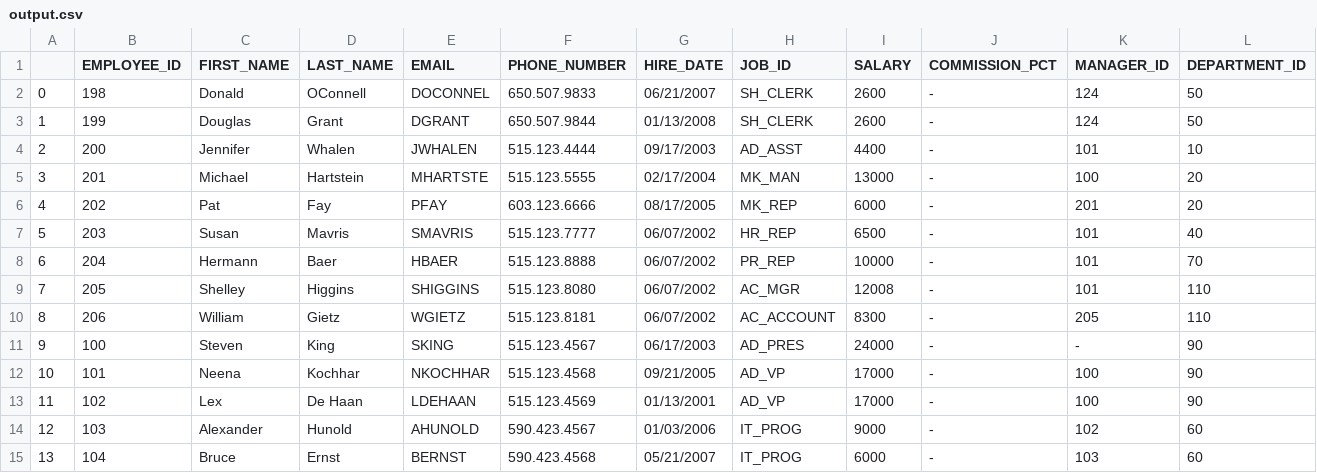
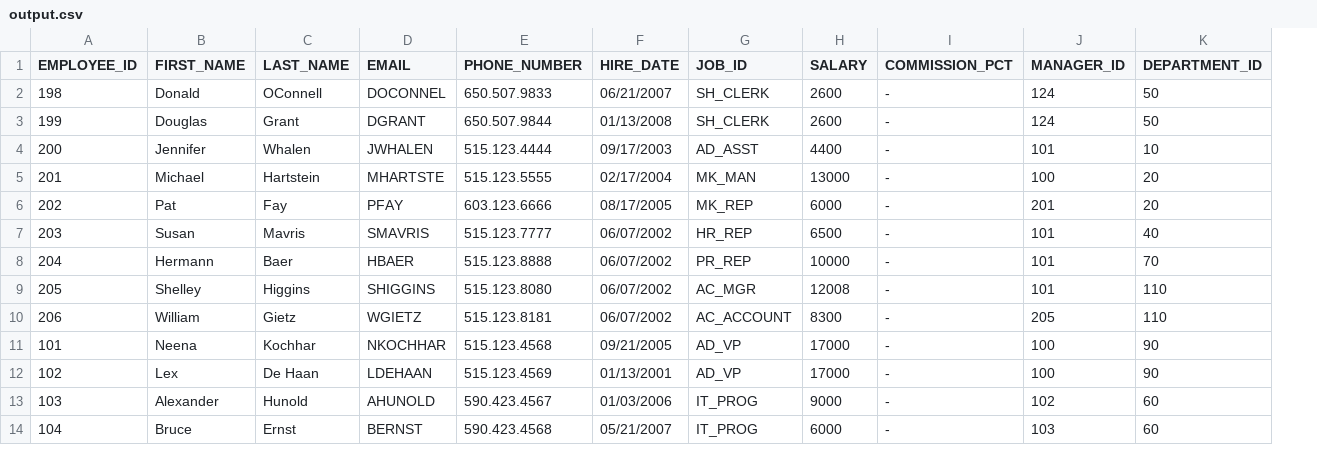
Before and after one commit to vignashmahendran/Freshers-Training, a CSV file: Day-3 Pandas/1.Merge_csv_file/output.csv, drawn as a sheet; only a part is shown; the diff names each change by its address in the sheet, - before the commit and + after, or states it on an @@ line.

Commit message:
Day 3 completed pandas aggregration

```diff
--- a/Day-3 Pandas/1.Merge_csv_file/output.csv
+++ b/Day-3 Pandas/1.Merge_csv_file/output.csv
-column A, rows 2-10: 0 | 1 | 2 | 3 | 4 | 5 | 6 | 7 | 8; rows 12-15: 10 | 11 | 12 | 13
-row 11: 9 | 100 | Steven | King | SKING | 515.123.4567 | 06/17/2003 | AD_PRES | 24000 | - | - | 90
```
Also changed, not shown: Day-3 Pandas/1.Merge_csv_file/Data_set/employee-details.csv, 5 other files.
